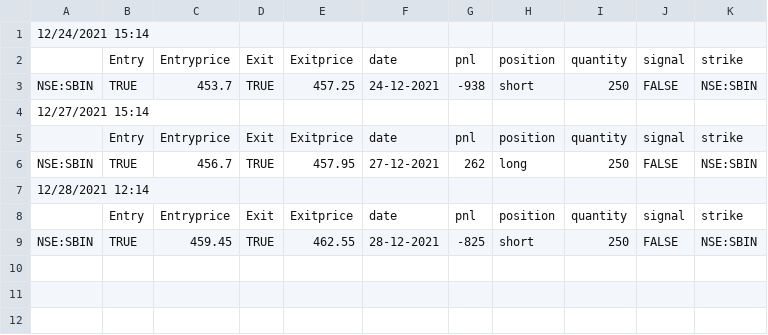
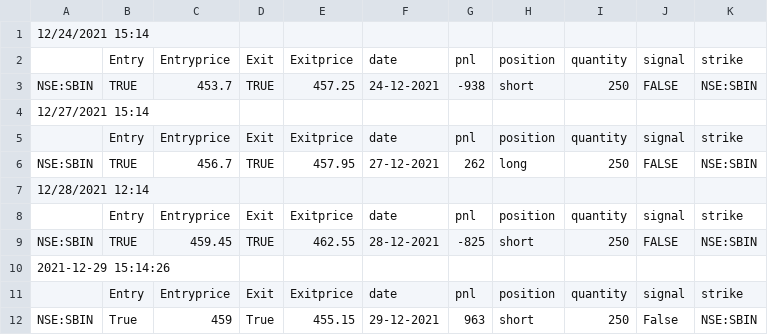
Before and after one commit to pragathi2016/stream, a CSV file: sbin.csv, drawn as a sheet.

```diff
--- a/sbin.csv
+++ b/sbin.csv
@@ -9 +9,4 @@ NSE:SBIN,TRUE,456.7,TRUE,457.95,27-12-2021,262,long,250,FALSE,NSE:SBIN
 NSE:SBIN,TRUE,459.45,TRUE,462.55,28-12-2021,-825,short,250,FALSE,NSE:SBIN
+2021-12-29 15:14:26
+,Entry,Entryprice,Exit,Exitprice,date,pnl,position,quantity,signal,strike
+NSE:SBIN,True,459,True,455.15,29-12-2021,963,short,250,False,NSE:SBIN
```
Also changed, not shown: bnf300.csv.
